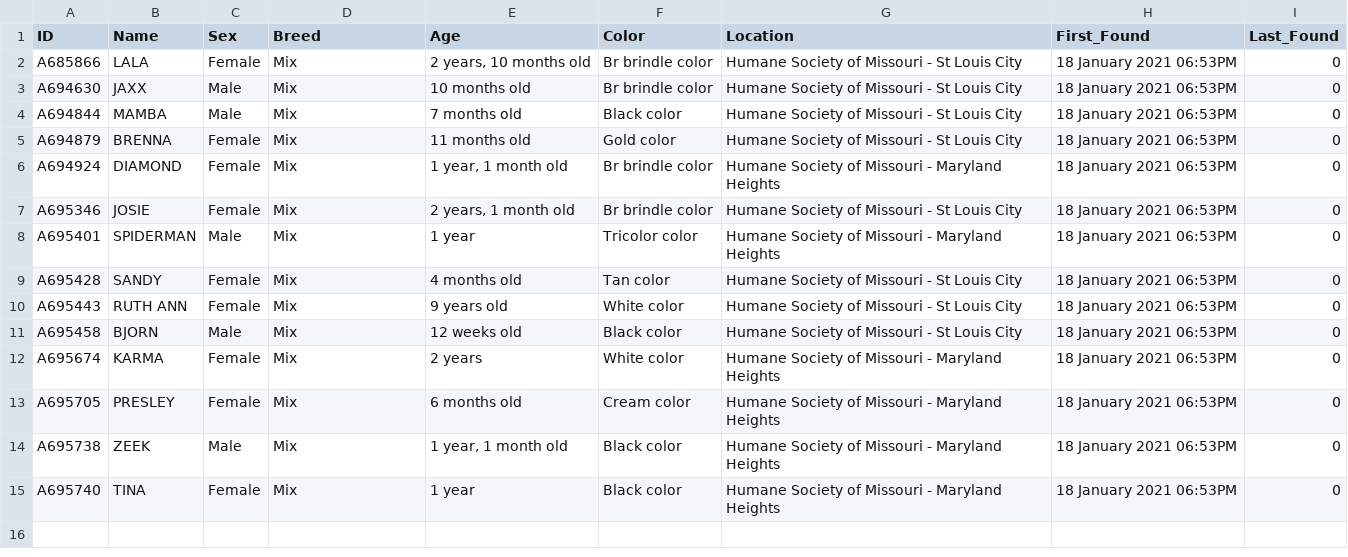
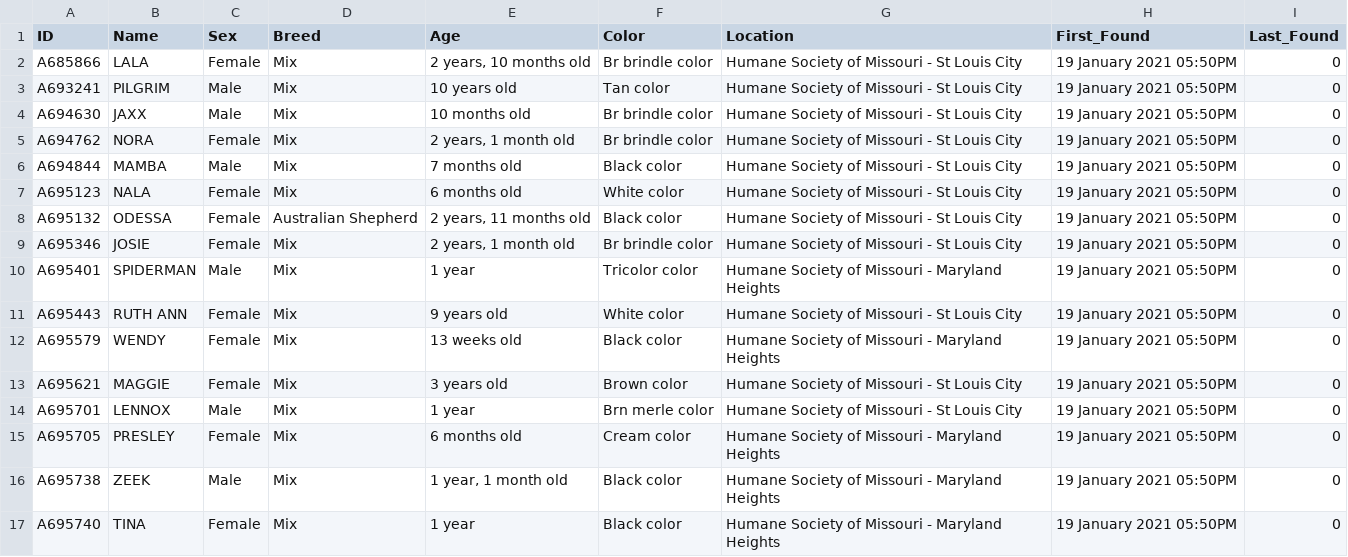
Before and after one commit to psychicesp/HSMO-scraper, a CSV file: New_Dogs.csv, drawn as a sheet.

Commit message:
Update New_Dogs.csv

```diff
--- a/New_Dogs.csv
+++ b/New_Dogs.csv
@@ -1,15 +1,17 @@
 ID,Name,Sex,Breed,Age,Color,Location,First_Found,Last_Found
-A685866,LALA,Female,Mix,"2 years, 10 months old",Br brindle color,Humane Society of Missouri - St Louis City,18 January 2021 06:53PM,0
-A694630,JAXX,Male,Mix,10 months old,Br brindle color,Humane Society of Missouri - St Louis City,18 January 2021 06:53PM,0
-A694844,MAMBA,Male,Mix,7 months old,Black color,Humane Society of Missouri - St Louis City,18 January 2021 06:53PM,0
-A694879,BRENNA,Female,Mix,11 months old,Gold color,Humane Society of Missouri - St Louis City,18 January 2021 06:53PM,0
-A694924,DIAMOND,Female,Mix,"1 year, 1 month old",Br brindle color,Humane Society of Missouri - Maryland Heights,18 January 2021 06:53PM,0
-A695346,JOSIE,Female,Mix,"2 years, 1 month old",Br brindle color,Humane Society of Missouri - St Louis City,18 January 2021 06:53PM,0
-A695401,SPIDERMAN,Male,Mix,1 year,Tricolor color,Humane Society of Missouri - Maryland Heights,18 January 2021 06:53PM,0
-A695428,SANDY,Female,Mix,4 months old,Tan color,Humane Society of Missouri - St Louis City,18 January 2021 06:53PM,0
-A695443,RUTH ANN,Female,Mix,9 years old,White color,Humane Society of Missouri - St Louis City,18 January 2021 06:53PM,0
-A695458,BJORN,Male,Mix,12 weeks old,Black color,Humane Society of Missouri - St Louis City,18 January 2021 06:53PM,0
-A695674,KARMA,Female,Mix,2 years,White color,Humane Society of Missouri - Maryland Heights,18 January 2021 06:53PM,0
-A695705,PRESLEY,Female,Mix,6 months old,Cream color,Humane Society of Missouri - Maryland Heights,18 January 2021 06:53PM,0
-A695738,ZEEK,Male,Mix,"1 year, 1 month old",Black color,Humane Society of Missouri - Maryland Heights,18 January 2021 06:53PM,0
-A695740,TINA,Female,Mix,1 year,Black color,Humane Society of Missouri - Maryland Heights,18 January 2021 06:53PM,0
+A685866,LALA,Female,Mix,"2 years, 10 months old",Br brindle color,Humane Society of Missouri - St Louis City,19 January 2021 05:50PM,0
+A693241,PILGRIM,Male,Mix,10 years old,Tan color,Humane Society of Missouri - St Louis City,19 January 2021 05:50PM,0
+A694630,JAXX,Male,Mix,10 months old,Br brindle color,Humane Society of Missouri - St Louis City,19 January 2021 05:50PM,0
+A694762,NORA,Female,Mix,"2 years, 1 month old",Br brindle color,Humane Society of Missouri - St Louis City,19 January 2021 05:50PM,0
+A694844,MAMBA,Male,Mix,7 months old,Black color,Humane Society of Missouri - St Louis City,19 January 2021 05:50PM,0
+A695123,NALA,Female,Mix,6 months old,White color,Humane Society of Missouri - St Louis City,19 January 2021 05:50PM,0
+A695132,ODESSA,Female,Australian Shepherd,"2 years, 11 months old",Black color,Humane Society of Missouri - St Louis City,19 January 2021 05:50PM,0
+A695346,JOSIE,Female,Mix,"2 years, 1 month old",Br brindle color,Humane Society of Missouri - St Louis City,19 January 2021 05:50PM,0
+A695401,SPIDERMAN,Male,Mix,1 year,Tricolor color,Humane Society of Missouri - Maryland Heights,19 January 2021 05:50PM,0
+A695443,RUTH ANN,Female,Mix,9 years old,White color,Humane Society of Missouri - St Louis City,19 January 2021 05:50PM,0
+A695579,WENDY,Female,Mix,13 weeks old,Black color,Humane Society of Missouri - Maryland Heights,19 January 2021 05:50PM,0
+A695621,MAGGIE,Female,Mix,3 years old,Brown color,Humane Society of Missouri - St Louis City,19 January 2021 05:50PM,0
+A695701,LENNOX,Male,Mix,1 year,Brn merle color,Humane Society of Missouri - St Louis City,19 January 2021 05:50PM,0
+A695705,PRESLEY,Female,Mix,6 months old,Cream color,Humane Society of Missouri - Maryland Heights,19 January 2021 05:50PM,0
+A695738,ZEEK,Male,Mix,"1 year, 1 month old",Black color,Humane Society of Missouri - Maryland Heights,19 January 2021 05:50PM,0
+A695740,TINA,Female,Mix,1 year,Black color,Humane Society of Missouri - Maryland Heights,19 January 2021 05:50PM,0
```
